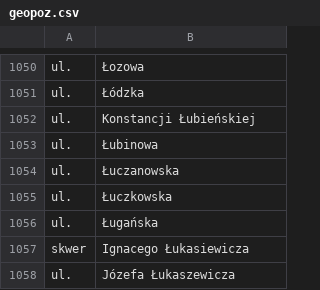
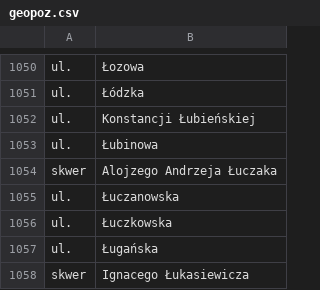
Before and after one commit to macbre/pyrabot, a CSV file: sources/geopoz.csv, drawn as a sheet; only a part is shown, gaps mark what is left out; the shorter side is filled out with more unchanged rows; the diff names each change by its address in the sheet, - before the commit and + after, or states it on an @@ line.

Commit message:
Geopoz: nowe dane
Skwer Alojzego Andrzeja Łuczaka

```diff
--- a/sources/geopoz.csv
+++ b/sources/geopoz.csv
+row 1054: skwer | Alojzego Andrzeja Łuczaka
```
Also changed, not shown: sources/kody-pocztowe.csv, 2 other files.
